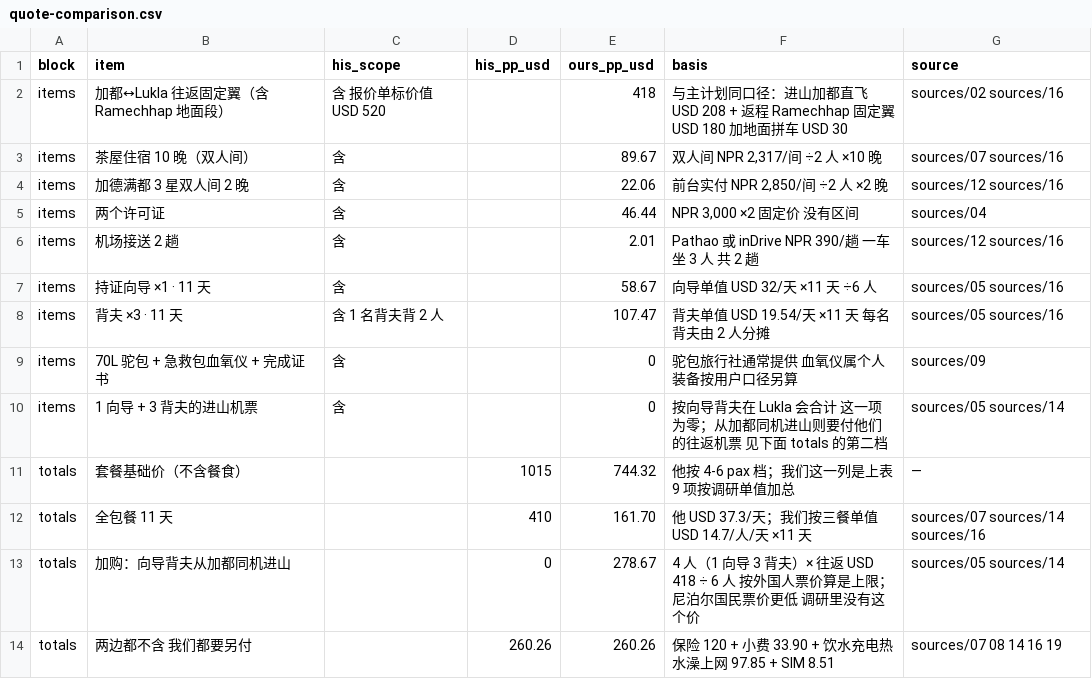
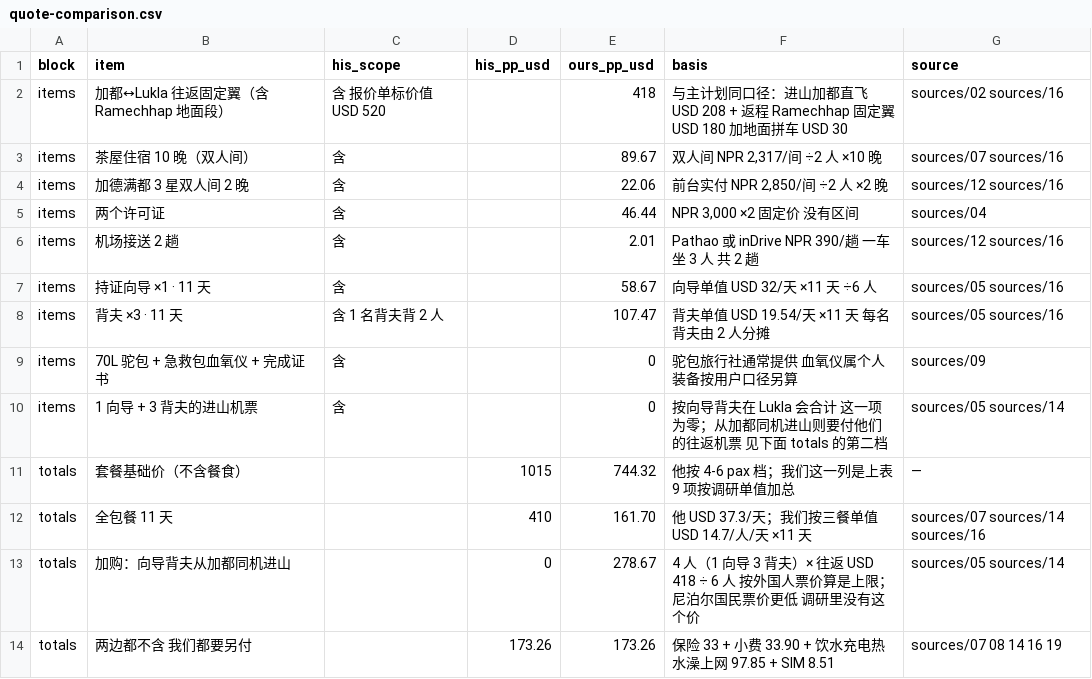
Before and after one commit to HcaZreJ/ebc-trail, a CSV file: data/quote-comparison.csv, drawn as a sheet.

```diff
--- a/data/quote-comparison.csv
+++ b/data/quote-comparison.csv
@@ -13,2 +13,2 @@ totals,全包餐 11 天,,410,161.70,他 USD 37.3/天；我们按三餐单值 USD
 totals,加购：向导背夫从加都同机进山,,0,278.67,4 人（1 向导 3 背夫）× 往返 USD 418 ÷ 6 人 按外国人票价算是上限；尼泊尔国民票价更低 调研里没有这个价,sources/05 sources/14
-totals,两边都不含 我们都要另付,,260.26,260.26,保险 120 + 小费 33.90 + 饮水充电热水澡上网 97.85 + SIM 8.51,sources/07 08 14 16 19
+totals,两边都不含 我们都要另付,,173.26,173.26,保险 33 + 小费 33.90 + 饮水充电热水澡上网 97.85 + SIM 8.51,sources/07 08 14 16 19
```
Also changed, not shown: data/cost-breakdown.csv, 6 other files.
